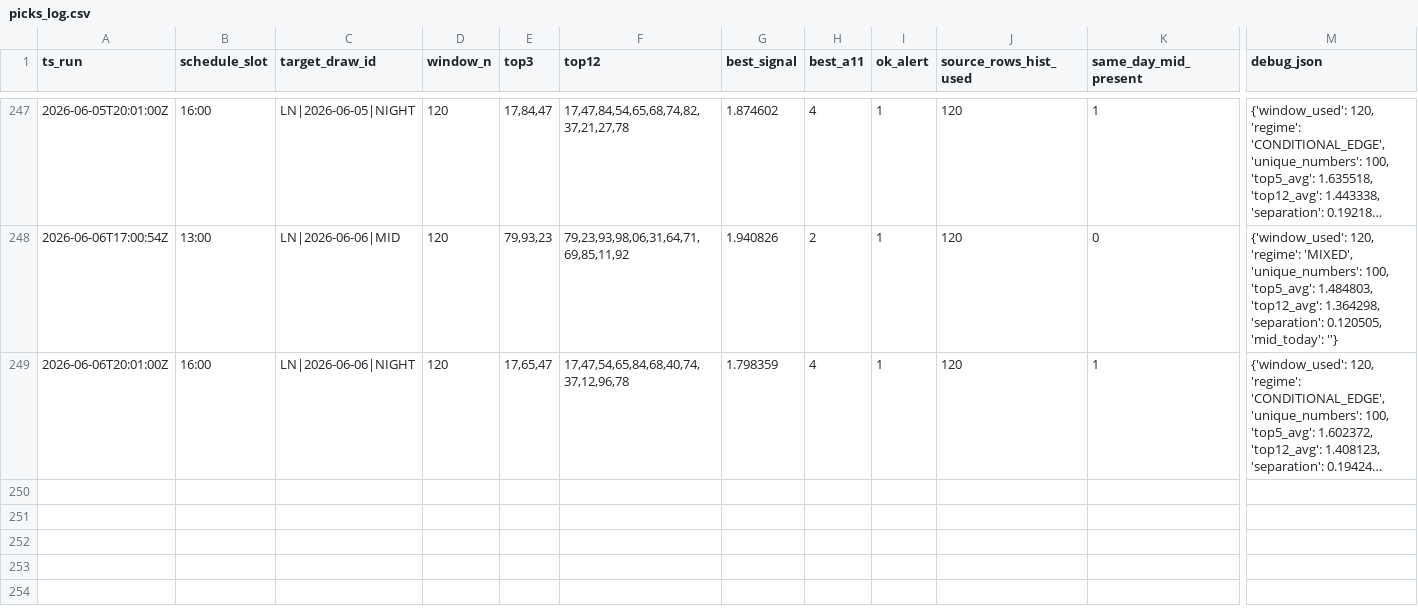
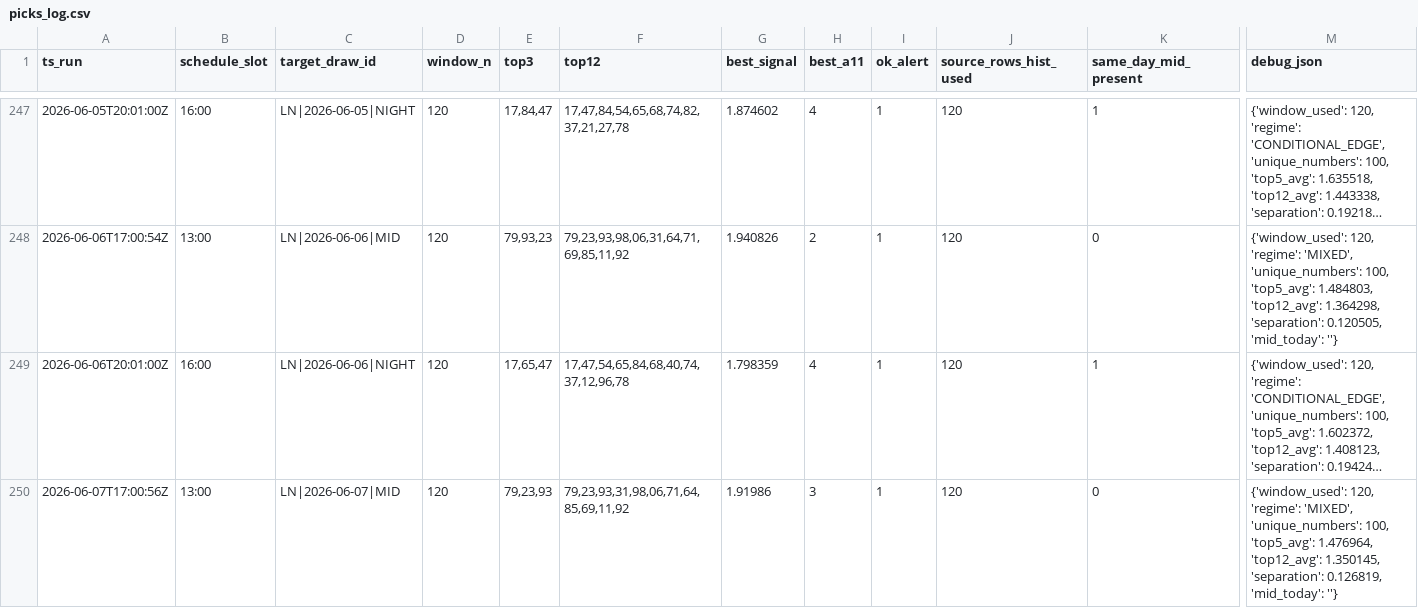
Before and after one commit to carbosota1/LOTERIA-NACIONAL-2, a CSV file: data/picks_log.csv, drawn as a sheet; only a part is shown, gaps mark what is left out; long unchanged cells end in …; rows hold the shown columns only; the diff names each change by its address in the sheet, - before the commit and + after, or states it on an @@ line.

Commit message:
LN update (history/logs)

```diff
--- a/data/picks_log.csv
+++ b/data/picks_log.csv
+row 250: 2026-06-07T17:00:56Z | 13:00 | LN|2026-06-07|MID | 120 | 79,23,93 | 79,23,93,31,98,06,71,64,85,69,11,92 | 1.91986 | 3 | 1 | 120 | 0 | {'window_used': 120, 'regime': 'MIXED', 'unique_numbers': 100, 'top5_avg': 1.476964, 'top12_avg': 1.350145, 'separation': 0.126819, 'mid_today': ''}
```
